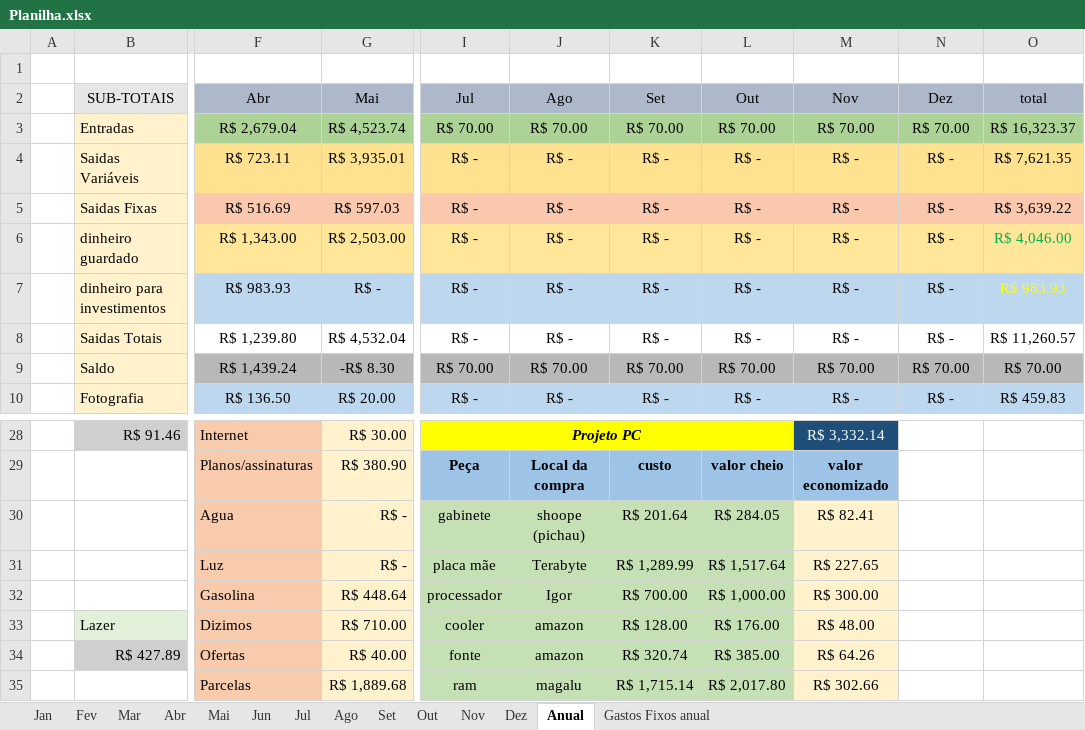
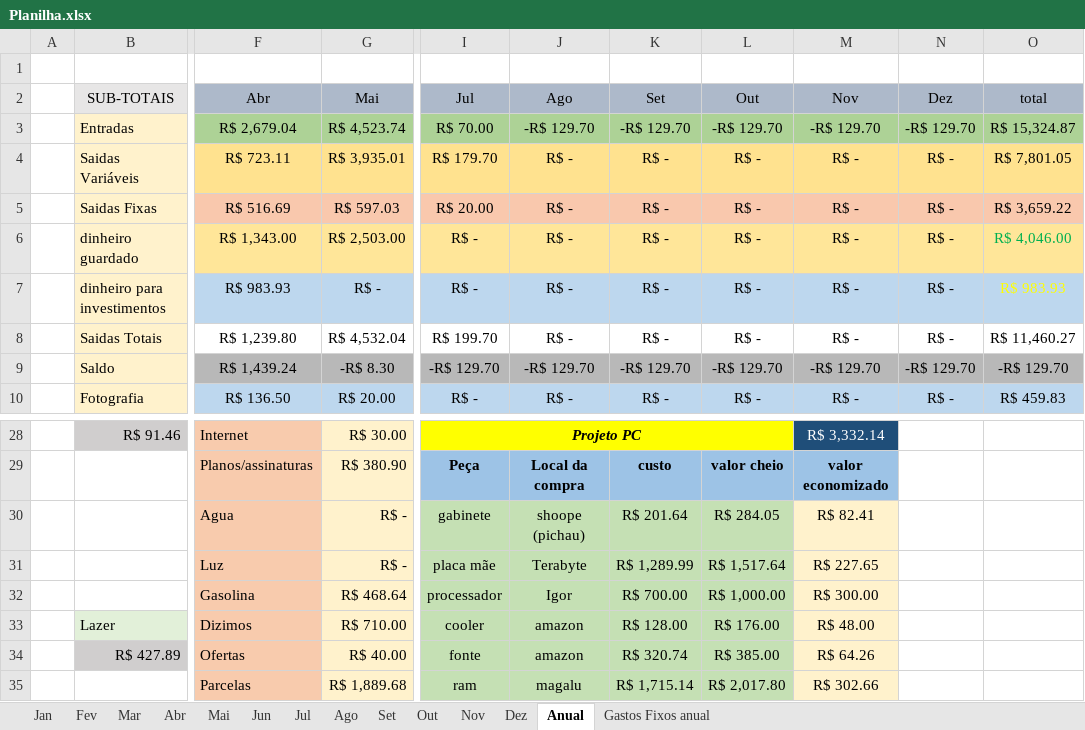
Before and after one commit to MiguelOliveira07/JavaScript, an Excel workbook: arquivos extras/Planilha.xlsx, sheet Anual, drawn as a sheet; only a part is shown, gaps mark what is left out; values as stored, in another font and other column widths than the file's, no borders; the diff names each change by its address in the sheet, - before the commit and + after, or states it on an @@ line.

```diff
--- a/arquivos extras/Planilha.xlsx (sheet Anual)
+++ b/arquivos extras/Planilha.xlsx (sheet Anual)
-J3: R$ 70.00
+J3: -R$ 129.70
-K3: R$ 70.00
+K3: -R$ 129.70
-L3: R$ 70.00
+L3: -R$ 129.70
-M3: R$ 70.00
+M3: -R$ 129.70
-N3: R$ 70.00
+N3: -R$ 129.70
-O3: R$ 16,323.37
+O3: R$ 15,324.87
-I4: R$ -
+I4: R$ 179.70
-O4: R$ 7,621.35
+O4: R$ 7,801.05
-I5: R$ -
+I5: R$ 20.00
-O5: R$ 3,639.22
+O5: R$ 3,659.22
-I8: R$ -
+I8: R$ 199.70
-O8: R$ 11,260.57
+O8: R$ 11,460.27
-I9: R$ 70.00
+I9: -R$ 129.70
-J9: R$ 70.00
+J9: -R$ 129.70
-K9: R$ 70.00
+K9: -R$ 129.70
-L9: R$ 70.00
+L9: -R$ 129.70
-M9: R$ 70.00
+M9: -R$ 129.70
-N9: R$ 70.00
+N9: -R$ 129.70
-O9: R$ 70.00
+O9: -R$ 129.70
-G32: R$ 448.64
+G32: R$ 468.64
```
Also changed, not shown: sheet Jul, sheet Set, sheet Out, sheet Nov, sheet Ago, sheet Dez, 6 more sheets, charts or pictures.
